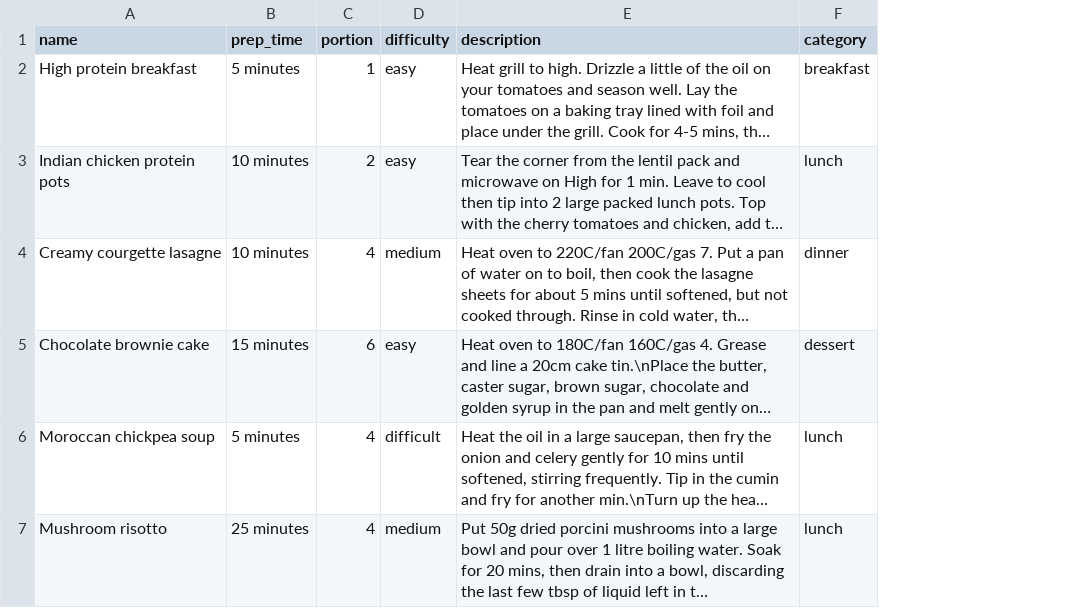
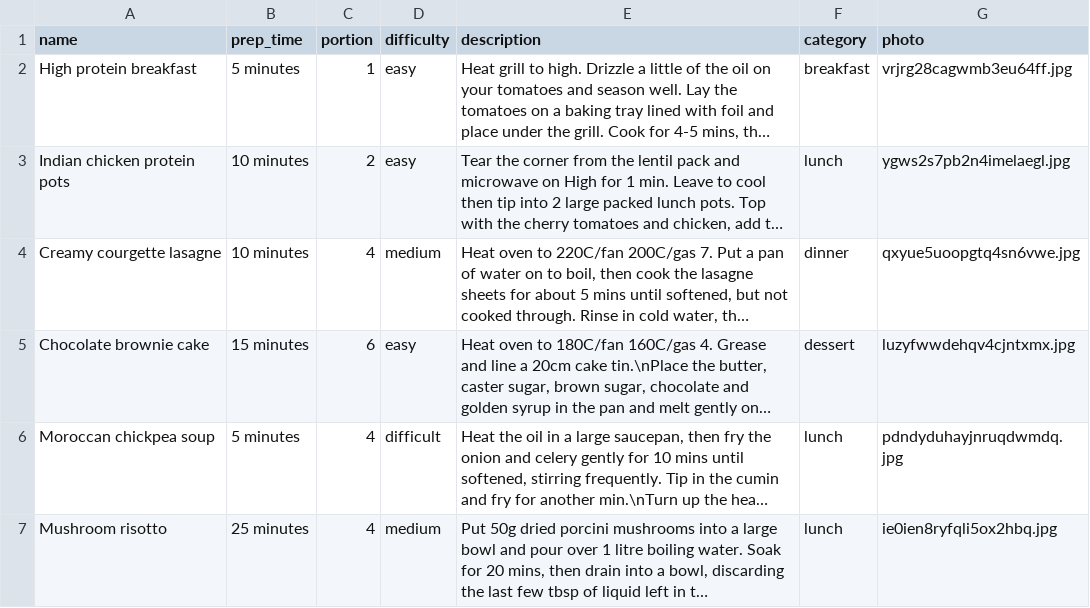
Before and after one commit to quitteriecadiou/track-my-nutrients, a CSV file: lib/seeds/recipes.csv, drawn as a sheet; long unchanged cells end in …; the diff names each change by its address in the sheet, - before the commit and + after, or states it on an @@ line.

Commit message:
added recipes photo

```diff
--- a/lib/seeds/recipes.csv
+++ b/lib/seeds/recipes.csv
+column G (photo), rows 2-7: vrjrg28cagwmb3eu64ff.jpg | ygws2s7pb2n4imelaegl.jpg | qxyue5uoopgtq4sn6vwe.jpg | luzyfwwdehqv4cjntxmx.jpg | pdndyduhayjnruqdwmdq.jpg | ie0ien8ryfqli5ox2hbq.jpg
```
Also changed, not shown: 8 other files.
